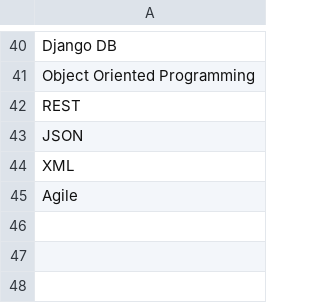
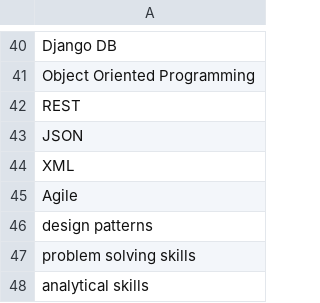
Before and after one commit to abhi91420/Resume_Automation, a CSV file: data/list_of_softwares.csv, drawn as a sheet; only a part is shown, gaps mark what is left out; the diff names each change by its address in the sheet, - before the commit and + after, or states it on an @@ line.

Commit message:
Update list_of_softwares.csv

```diff
--- a/data/list_of_softwares.csv
+++ b/data/list_of_softwares.csv
+row 46: design patterns
+row 47: problem solving skills
+row 48: analytical skills
```
